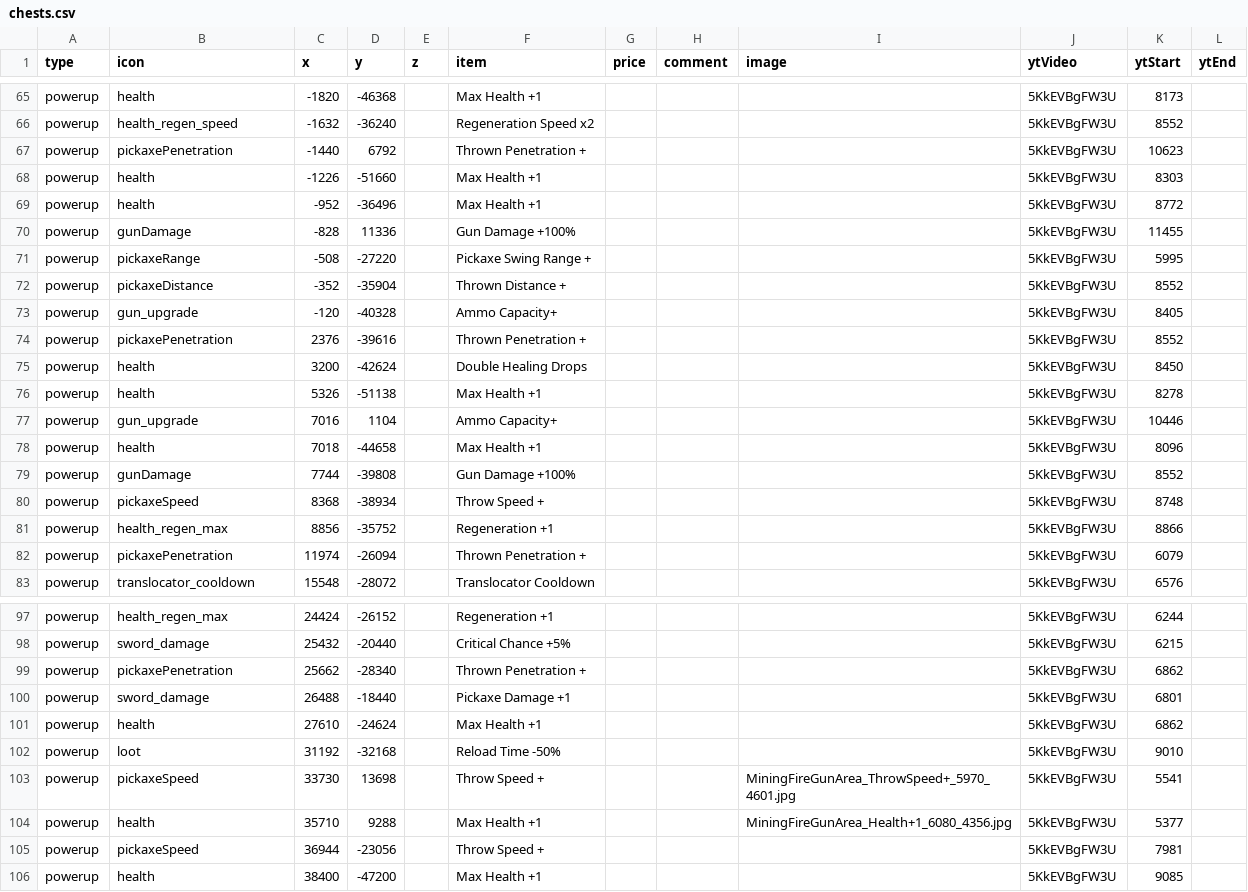
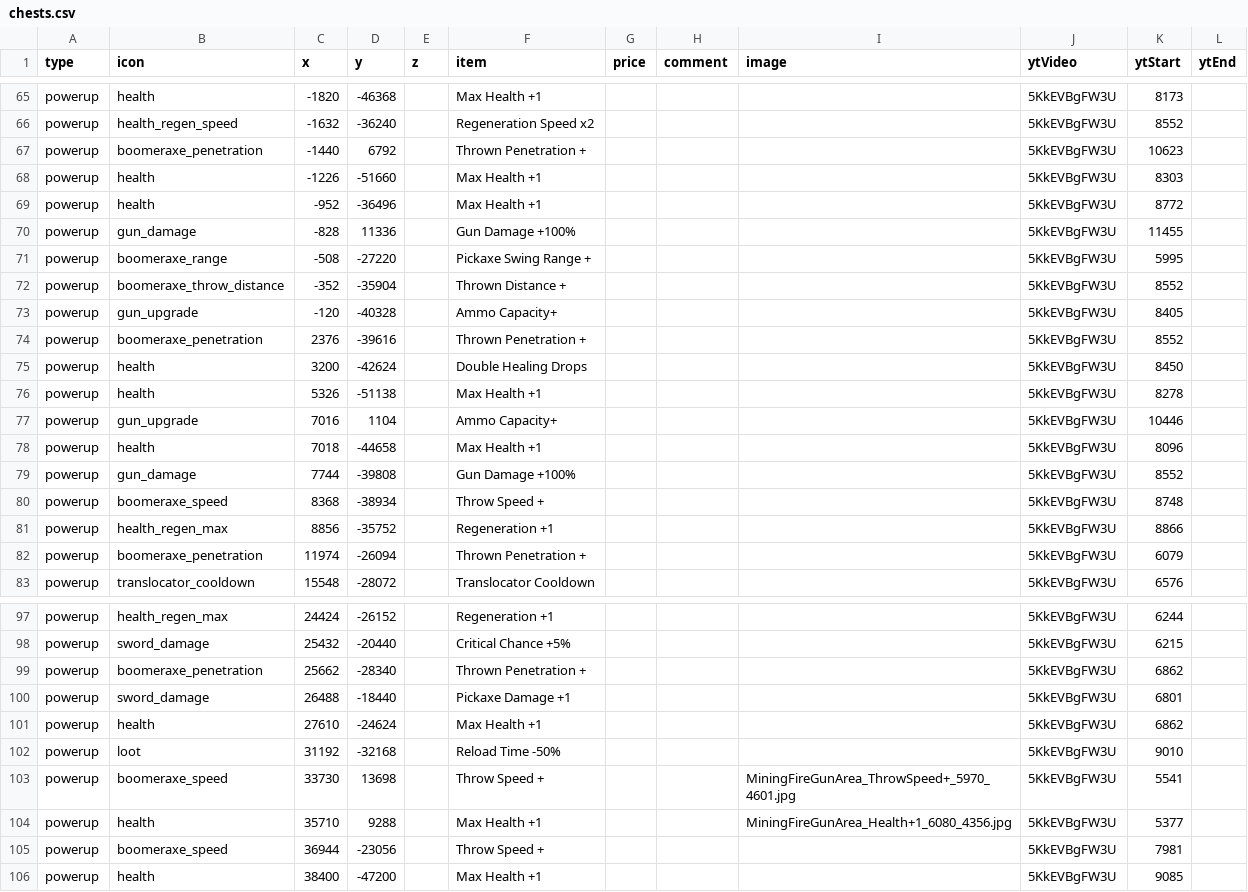
Before and after one commit to SupraGamesCommunity/map-siu, a CSV file: data/chests.csv, drawn as a sheet; only a part is shown, gaps mark what is left out; the diff covers the shown part only.

Commit message:
updated icons

```diff
--- a/data/chests.csv
+++ b/data/chests.csv
@@ -66,10 +66,10 @@ powerup,health,-1820,-46368,,Max Health +1,,,,5KkEVBgFW3U,8173,
 powerup,health_regen_speed,-1632,-36240,,Regeneration Speed x2,,,,5KkEVBgFW3U,8552,
-powerup,pickaxePenetration,-1440,6792,,Thrown Penetration +,,,,5KkEVBgFW3U,10623,
+powerup,boomeraxe_penetration,-1440,6792,,Thrown Penetration +,,,,5KkEVBgFW3U,10623,
 powerup,health,-1226,-51660,,Max Health +1,,,,5KkEVBgFW3U,8303,
 powerup,health,-952,-36496,,Max Health +1,,,,5KkEVBgFW3U,8772,
-powerup,gunDamage,-828,11336,,Gun Damage +100%,,,,5KkEVBgFW3U,11455,
-powerup,pickaxeRange,-508,-27220,,Pickaxe Swing Range +,,,,5KkEVBgFW3U,5995,
-powerup,pickaxeDistance,-352,-35904,,Thrown Distance +,,,,5KkEVBgFW3U,8552,
+powerup,gun_damage,-828,11336,,Gun Damage +100%,,,,5KkEVBgFW3U,11455,
+powerup,boomeraxe_range,-508,-27220,,Pickaxe Swing Range +,,,,5KkEVBgFW3U,5995,
+powerup,boomeraxe_throw_distance,-352,-35904,,Thrown Distance +,,,,5KkEVBgFW3U,8552,
 powerup,gun_upgrade,-120,-40328,,Ammo Capacity+,,,,5KkEVBgFW3U,8405,
-powerup,pickaxePenetration,2376,-39616,,Thrown Penetration +,,,,5KkEVBgFW3U,8552,
+powerup,boomeraxe_penetration,2376,-39616,,Thrown Penetration +,,,,5KkEVBgFW3U,8552,
 powerup,health,3200,-42624,,Double Healing Drops,,,,5KkEVBgFW3U,8450,
@@ -78,6 +78,6 @@ powerup,gun_upgrade,7016,1104,,Ammo Capacity+,,,,5KkEVBgFW3U,10446,
 powerup,health,7018,-44658,,Max Health +1,,,,5KkEVBgFW3U,8096,
-powerup,gunDamage,7744,-39808,,Gun Damage +100%,,,,5KkEVBgFW3U,8552,
-powerup,pickaxeSpeed,8368,-38934,,Throw Speed +,,,,5KkEVBgFW3U,8748,
+powerup,gun_damage,7744,-39808,,Gun Damage +100%,,,,5KkEVBgFW3U,8552,
+powerup,boomeraxe_speed,8368,-38934,,Throw Speed +,,,,5KkEVBgFW3U,8748,
 powerup,health_regen_max,8856,-35752,,Regeneration +1,,,,5KkEVBgFW3U,8866,
-powerup,pickaxePenetration,11974,-26094,,Thrown Penetration +,,,,5KkEVBgFW3U,6079,
+powerup,boomeraxe_penetration,11974,-26094,,Thrown Penetration +,,,,5KkEVBgFW3U,6079,
 powerup,translocator_cooldown,15548,-28072,,Translocator Cooldown,,,,5KkEVBgFW3U,6576,
@@ -98,3 +98,3 @@ powerup,health_regen_max,24424,-26152,,Regeneration +1,,,,5KkEVBgFW3U,6244,
 powerup,sword_damage,25432,-20440,,Critical Chance +5%,,,,5KkEVBgFW3U,6215,
-powerup,pickaxePenetration,25662,-28340,,Thrown Penetration +,,,,5KkEVBgFW3U,6862,
+powerup,boomeraxe_penetration,25662,-28340,,Thrown Penetration +,,,,5KkEVBgFW3U,6862,
 powerup,sword_damage,26488,-18440,,Pickaxe Damage +1,,,,5KkEVBgFW3U,6801,
@@ -102,5 +102,5 @@ powerup,health,27610,-24624,,Max Health +1,,,,5KkEVBgFW3U,6862,
 powerup,loot,31192,-32168,,Reload Time -50%,,,,5KkEVBgFW3U,9010,
-powerup,pickaxeSpeed,33730,13698,,Throw Speed +,,,MiningFireGunArea_ThrowSpeed+_5970_4601.jpg,5KkEVBgFW3U,5541,
+powerup,boomeraxe_speed,33730,13698,,Throw Speed +,,,MiningFireGunArea_ThrowSpeed+_5970_4601.jpg,5KkEVBgFW3U,5541,
 powerup,health,35710,9288,,Max Health +1,,,MiningFireGunArea_Health+1_6080_4356.jpg,5KkEVBgFW3U,5377,
-powerup,pickaxeSpeed,36944,-23056,,Throw Speed +,,,,5KkEVBgFW3U,7981,
+powerup,boomeraxe_speed,36944,-23056,,Throw Speed +,,,,5KkEVBgFW3U,7981,
 powerup,health,38400,-47200,,Max Health +1,,,,5KkEVBgFW3U,9085,
```
Also changed, not shown: 6 edited cells elsewhere in this file, data/icons.csv, data/shops.csv, 20 other files.
